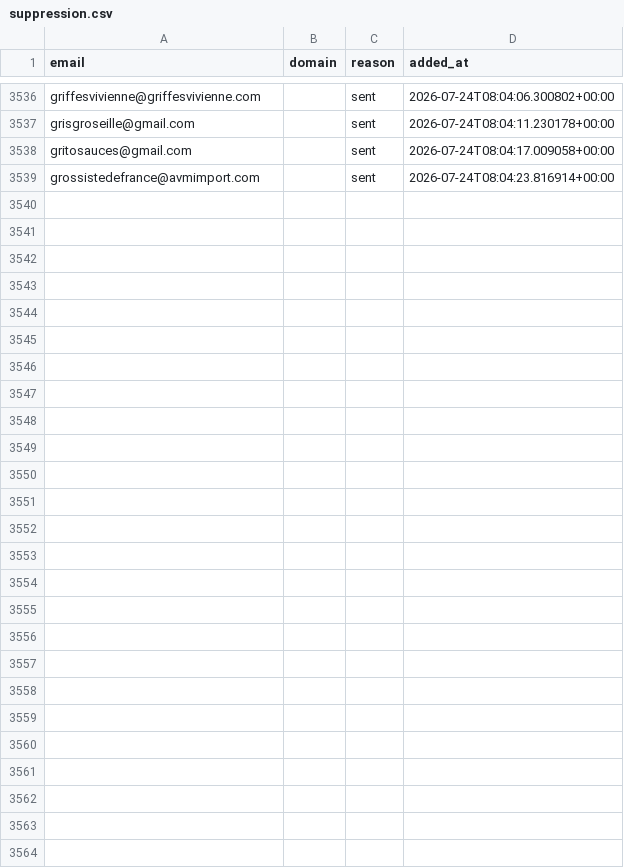
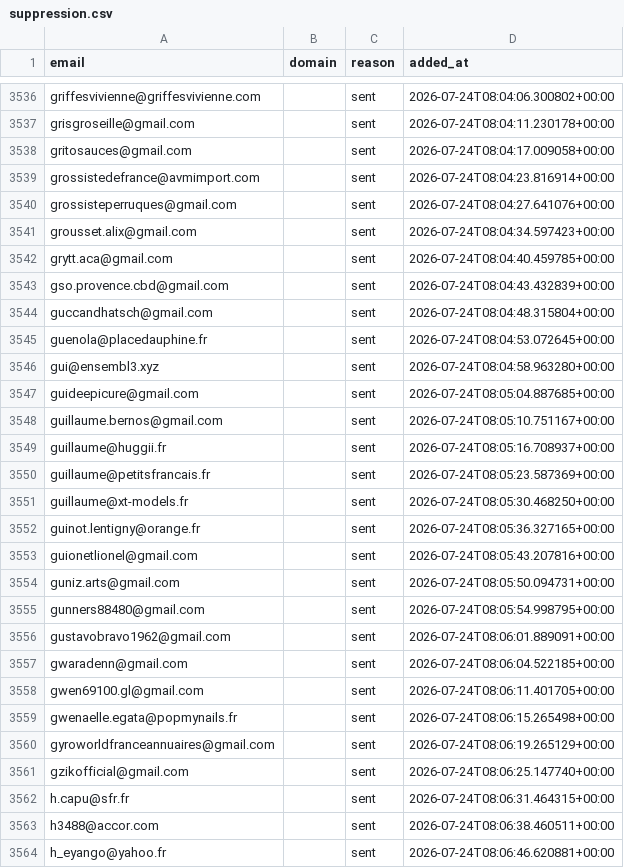
Before and after one commit to romtaug2/SupportAI-Emailing, a CSV file: emailing/data/suppression.csv, drawn as a sheet; only a part is shown, gaps mark what is left out.

Commit message:
chore: persist suppression (envois SupportAI)

```diff
--- a/emailing/data/suppression.csv
+++ b/emailing/data/suppression.csv
@@ -3539 +3539,26 @@ gritosauces@gmail.com,,sent,2026-07-24T08:04:17.009058+00:00
 grossistedefrance@avmimport.com,,sent,2026-07-24T08:04:23.816914+00:00
+grossisteperruques@gmail.com,,sent,2026-07-24T08:04:27.641076+00:00
+grousset.alix@gmail.com,,sent,2026-07-24T08:04:34.597423+00:00
+grytt.aca@gmail.com,,sent,2026-07-24T08:04:40.459785+00:00
+gso.provence.cbd@gmail.com,,sent,2026-07-24T08:04:43.432839+00:00
+guccandhatsch@gmail.com,,sent,2026-07-24T08:04:48.315804+00:00
+guenola@placedauphine.fr,,sent,2026-07-24T08:04:53.072645+00:00
+gui@ensembl3.xyz,,sent,2026-07-24T08:04:58.963280+00:00
+guideepicure@gmail.com,,sent,2026-07-24T08:05:04.887685+00:00
+guillaume.bernos@gmail.com,,sent,2026-07-24T08:05:10.751167+00:00
+guillaume@huggii.fr,,sent,2026-07-24T08:05:16.708937+00:00
+guillaume@petitsfrancais.fr,,sent,2026-07-24T08:05:23.587369+00:00
+guillaume@xt-models.fr,,sent,2026-07-24T08:05:30.468250+00:00
+guinot.lentigny@orange.fr,,sent,2026-07-24T08:05:36.327165+00:00
+guionetlionel@gmail.com,,sent,2026-07-24T08:05:43.207816+00:00
+guniz.arts@gmail.com,,sent,2026-07-24T08:05:50.094731+00:00
+gunners88480@gmail.com,,sent,2026-07-24T08:05:54.998795+00:00
+gustavobravo1962@gmail.com,,sent,2026-07-24T08:06:01.889091+00:00
+gwaradenn@gmail.com,,sent,2026-07-24T08:06:04.522185+00:00
+gwen69100.gl@gmail.com,,sent,2026-07-24T08:06:11.401705+00:00
+gwenaelle.egata@popmynails.fr,,sent,2026-07-24T08:06:15.265498+00:00
+gyroworldfranceannuaires@gmail.com,,sent,2026-07-24T08:06:19.265129+00:00
+gzikofficial@gmail.com,,sent,2026-07-24T08:06:25.147740+00:00
+h.capu@sfr.fr,,sent,2026-07-24T08:06:31.464315+00:00
+h3488@accor.com,,sent,2026-07-24T08:06:38.460511+00:00
+h_eyango@yahoo.fr,,sent,2026-07-24T08:06:46.620881+00:00
```
